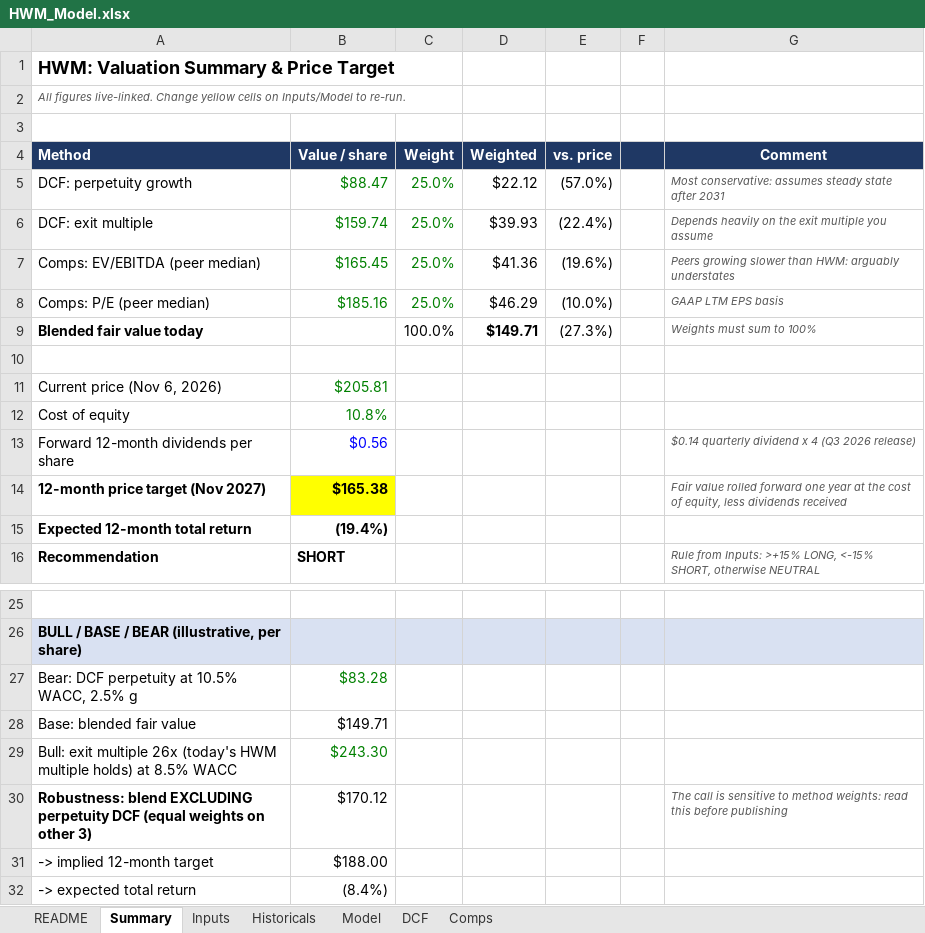
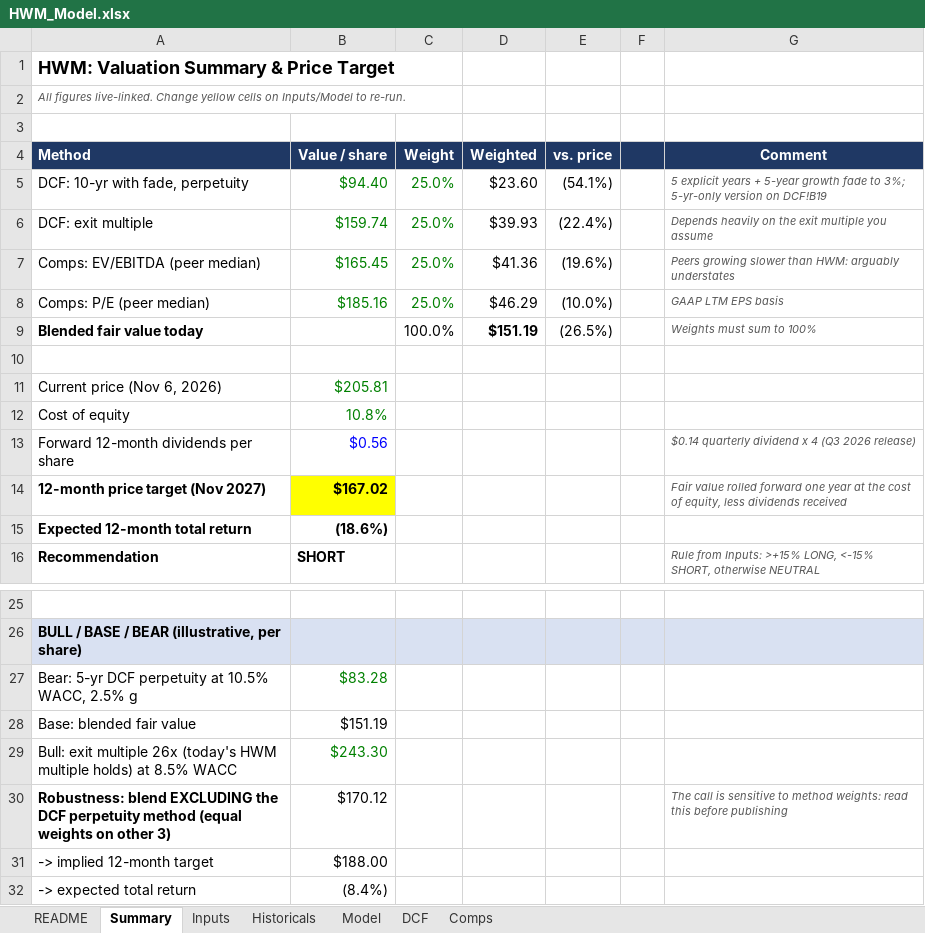
Before and after one commit to apersonli55555/Research, an Excel workbook: stock-pitches/2026-11-07_HWM/HWM_Model.xlsx, sheet Summary, drawn as a sheet; only a part is shown, gaps mark what is left out; values as stored, in another font and other column widths than the file's, no borders; charts and pictures not drawn; removed rows and columns are numbered as before the commit, all else as after; the diff names each change by its address in the sheet, - before the commit and + after, or states it on an @@ line.

Commit message:
Improve HWM pitch: growth-adjusted comps, 10-year fade DCF, exhibits
- Model: add FY2032-36E fade DCF, break-even WACC strip, growth-adjusted
  EV/EBITDA (trailing vs 2027 guided); blend now uses 10-yr DCF (PT $167)
- Article rewritten around variant perception with six sourced exhibits,
  drawdown analysis vs peers, catalyst signposts, steelmanned bull case
- Critique/lessons, README, and tracker updated to v2 target

```diff
--- a/stock-pitches/2026-11-07_HWM/HWM_Model.xlsx (sheet Summary)
+++ b/stock-pitches/2026-11-07_HWM/HWM_Model.xlsx (sheet Summary)
-row 5: DCF: perpetuity growth | $88.47 | 25.0% | $22.12 | (57.0%) |  | Most conservative: assumes steady state after 2031
+row 5: DCF: 10-yr with fade, perpetuity | $94.40 | 25.0% | $23.60 | (54.1%) |  | 5 explicit years + 5-year growth fade to 3%; 5-yr-only version on DCF!B19
-D9 (Weighted): $149.71
+D9 (Weighted): $151.19
-E9 (vs. price): (27.3%)
+E9 (vs. price): (26.5%)
-B14 (Value / share): $165.38
+B14 (Value / share): $167.02
-B15 (Value / share): (19.4%)
+B15 (Value / share): (18.6%)
-A27 (Method): Bear: DCF perpetuity at 10.5% WACC, 2.5% g
+A27 (Method): Bear: 5-yr DCF perpetuity at 10.5% WACC, 2.5% g
-B28 (Value / share): $149.71
+B28 (Value / share): $151.19
-A30 (Method): …blend EXCLUDING perpetuity DCF (equal weights…
+A30 (Method): …blend EXCLUDING the DCF perpetuity method (equal weights…
```
Also changed, not shown: sheet DCF, sheet Comps, sheet Inputs, charts or pictures, stock-pitches/Pitch_Tracker.xlsx, 11 other files.
